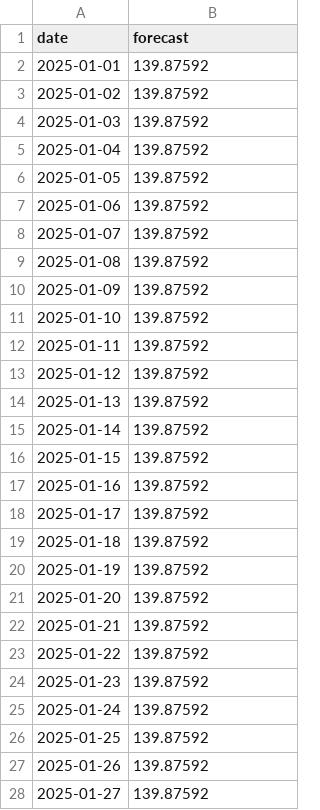
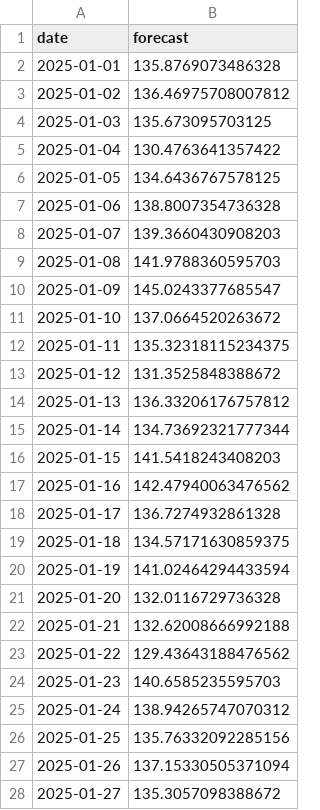
Before and after one commit to madelineswallows/sales-forecast-ml, a CSV file: forecasts.csv, drawn as a sheet; only a part is shown; the diff covers the shown part only.

Commit message:
Add lag/rolling features and recursive XGB forecasting; regenerate forecast and plot

```diff
--- a/forecasts.csv
+++ b/forecasts.csv
@@ -1,28 +1,28 @@
 date,forecast
-2025-01-01,139.87592
-2025-01-02,139.87592
-2025-01-03,139.87592
-2025-01-04,139.87592
-2025-01-05,139.87592
-2025-01-06,139.87592
-2025-01-07,139.87592
-2025-01-08,139.87592
-2025-01-09,139.87592
-2025-01-10,139.87592
-2025-01-11,139.87592
-2025-01-12,139.87592
-2025-01-13,139.87592
-2025-01-14,139.87592
-2025-01-15,139.87592
-2025-01-16,139.87592
-2025-01-17,139.87592
-2025-01-18,139.87592
-2025-01-19,139.87592
-2025-01-20,139.87592
-2025-01-21,139.87592
-2025-01-22,139.87592
-2025-01-23,139.87592
-2025-01-24,139.87592
-2025-01-25,139.87592
-2025-01-26,139.87592
-2025-01-27,139.87592
+2025-01-01,135.8769073486328
+2025-01-02,136.46975708007812
+2025-01-03,135.673095703125
+2025-01-04,130.4763641357422
+2025-01-05,134.6436767578125
+2025-01-06,138.8007354736328
+2025-01-07,139.3660430908203
+2025-01-08,141.9788360595703
+2025-01-09,145.0243377685547
+2025-01-10,137.0664520263672
+2025-01-11,135.32318115234375
+2025-01-12,131.3525848388672
+2025-01-13,136.33206176757812
+2025-01-14,134.73692321777344
+2025-01-15,141.5418243408203
+2025-01-16,142.47940063476562
+2025-01-17,136.7274932861328
+2025-01-18,134.57171630859375
+2025-01-19,141.02464294433594
+2025-01-20,132.0116729736328
+2025-01-21,132.62008666992188
+2025-01-22,129.43643188476562
+2025-01-23,140.6585235595703
+2025-01-24,138.94265747070312
+2025-01-25,135.76332092285156
+2025-01-26,137.15330505371094
+2025-01-27,135.3057098388672
```
Also changed, not shown: 1 edited cell elsewhere in this file, 2 other files.
